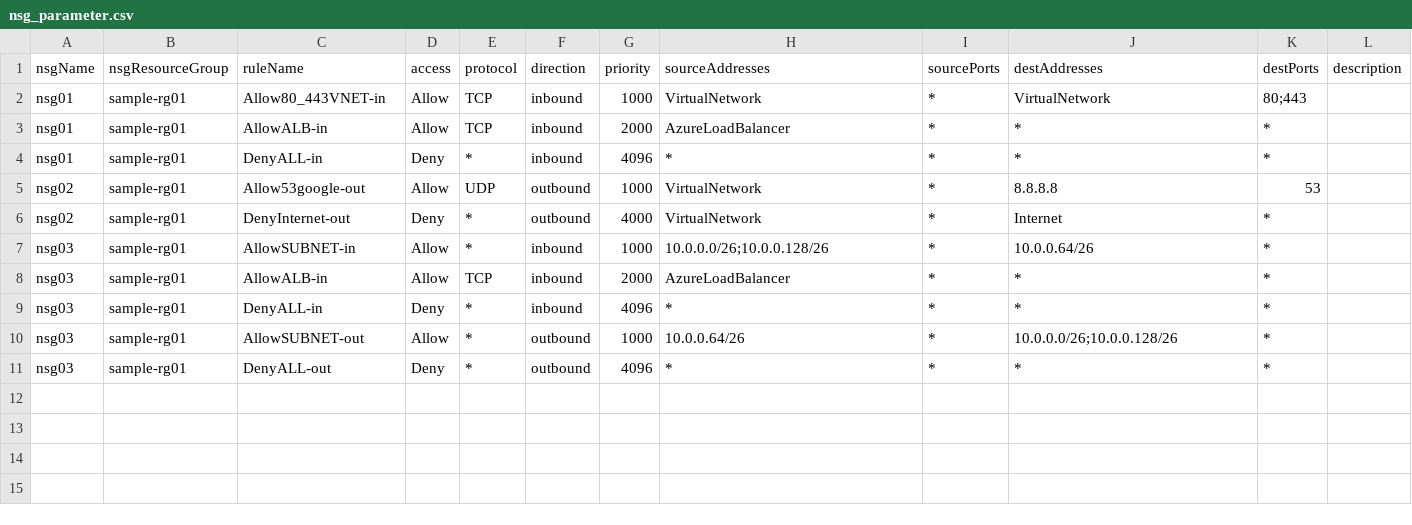
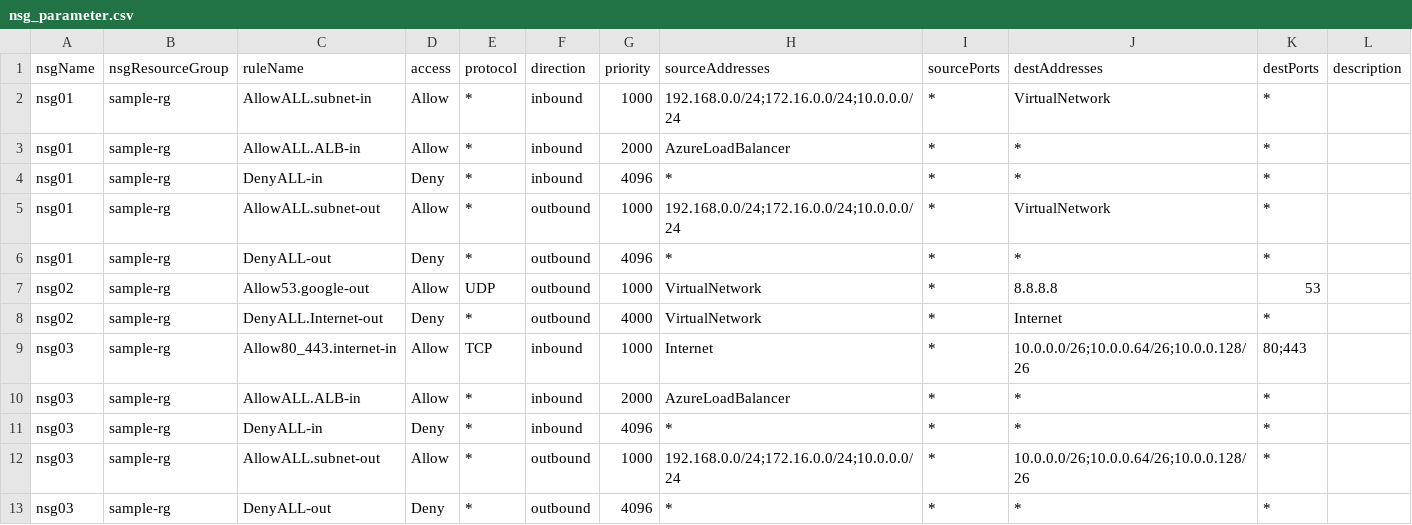
Before and after one commit to cocoojbs/AzureIaaSdeployPSscript, a CSV file: csv/sample/nsg_parameter.csv, drawn as a sheet.

```diff
--- a/csv/sample/nsg_parameter.csv
+++ b/csv/sample/nsg_parameter.csv
@@ -1,11 +1,13 @@
 nsgName,nsgResourceGroup,ruleName,access,protocol,direction,priority,sourceAddresses,sourcePorts,destAddresses,destPorts,description
-nsg01,sample-rg01,Allow80_443VNET-in,Allow,TCP,inbound,1000,VirtualNetwork,*,VirtualNetwork,80;443,
-nsg01,sample-rg01,AllowALB-in,Allow,TCP,inbound,2000,AzureLoadBalancer,*,*,*,
-nsg01,sample-rg01,DenyALL-in,Deny,*,inbound,4096,*,*,*,*,
-nsg02,sample-rg01,Allow53google-out,Allow,UDP,outbound,1000,VirtualNetwork,*,8.8.8.8,53,
-nsg02,sample-rg01,DenyInternet-out,Deny,*,outbound,4000,VirtualNetwork,*,Internet,*,
-nsg03,sample-rg01,AllowSUBNET-in,Allow,*,inbound,1000,10.0.0.0/26;10.0.0.128/26,*,10.0.0.64/26,*,
-nsg03,sample-rg01,AllowALB-in,Allow,TCP,inbound,2000,AzureLoadBalancer,*,*,*,
-nsg03,sample-rg01,DenyALL-in,Deny,*,inbound,4096,*,*,*,*,
-nsg03,sample-rg01,AllowSUBNET-out,Allow,*,outbound,1000,10.0.0.64/26,*,10.0.0.0/26;10.0.0.128/26,*,
-nsg03,sample-rg01,DenyALL-out,Deny,*,outbound,4096,*,*,*,*,
+nsg01,sample-rg,AllowALL.subnet-in,Allow,*,inbound,1000,192.168.0.0/24;172.16.0.0/24;10.0.0.0/24,*,VirtualNetwork,*,
+nsg01,sample-rg,AllowALL.ALB-in,Allow,*,inbound,2000,AzureLoadBalancer,*,*,*,
+nsg01,sample-rg,DenyALL-in,Deny,*,inbound,4096,*,*,*,*,
+nsg01,sample-rg,AllowALL.subnet-out,Allow,*,outbound,1000,192.168.0.0/24;172.16.0.0/24;10.0.0.0/24,*,VirtualNetwork,*,
+nsg01,sample-rg,DenyALL-out,Deny,*,outbound,4096,*,*,*,*,
+nsg02,sample-rg,Allow53.google-out,Allow,UDP,outbound,1000,VirtualNetwork,*,8.8.8.8,53,
+nsg02,sample-rg,DenyALL.Internet-out,Deny,*,outbound,4000,VirtualNetwork,*,Internet,*,
+nsg03,sample-rg,Allow80_443.internet-in,Allow,TCP,inbound,1000,Internet,*,10.0.0.0/26;10.0.0.64/26;10.0.0.128/26,80;443,
+nsg03,sample-rg,AllowALL.ALB-in,Allow,*,inbound,2000,AzureLoadBalancer,*,*,*,
+nsg03,sample-rg,DenyALL-in,Deny,*,inbound,4096,*,*,*,*,
+nsg03,sample-rg,AllowALL.subnet-out,Allow,*,outbound,1000,192.168.0.0/24;172.16.0.0/24;10.0.0.0/24,*,10.0.0.0/26;10.0.0.64/26;10.0.0.128/26,*,
+nsg03,sample-rg,DenyALL-out,Deny,*,outbound,4096,*,*,*,*,
```
Also changed, not shown: csv/sample/backup_parameter.csv, csv/sample/nw_parameter.csv, 10 other files.
